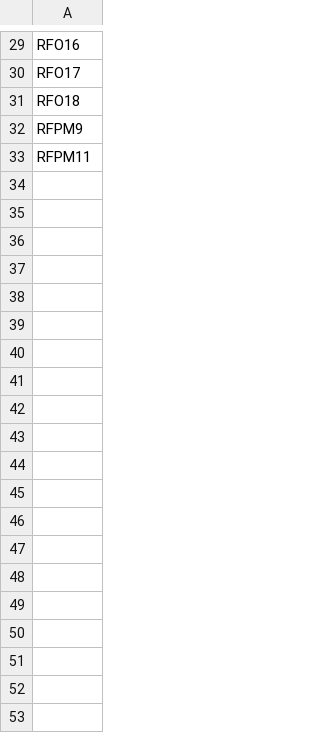
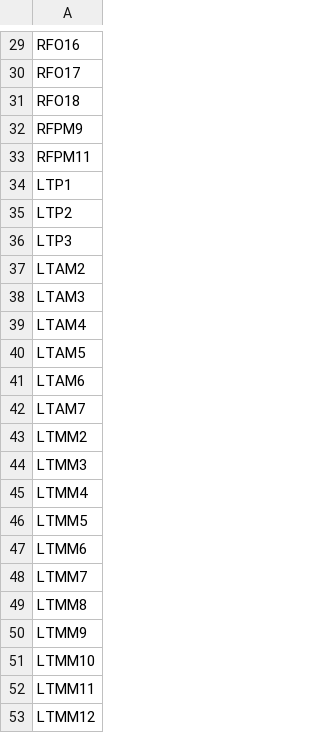
Before and after one commit to Baishenliang/coganlab_ieeg, a CSV file: data/muscle_chans/D0080_muscle_chans.csv, drawn as a sheet; only a part is shown, gaps mark what is left out; the diff covers the shown part only; the diff names each change by its address in the sheet, - before the commit and + after, or states it on an @@ line.

Commit message:
Updated muscle channels for a new preprocessing: now most patients' "motor only" electrodes in the temporal lobe are seen as muscle electrodes.

```diff
--- a/data/muscle_chans/D0080_muscle_chans.csv
+++ b/data/muscle_chans/D0080_muscle_chans.csv
+row 34: LTP1
+row 35: LTP2
+row 36: LTP3
+row 37: LTAM2
+row 38: LTAM3
+row 39: LTAM4
+row 40: LTAM5
+row 41: LTAM6
+row 42: LTAM7
+row 43: LTMM2
+row 44: LTMM3
+row 45: LTMM4
+row 46: LTMM5
+row 47: LTMM6
+row 48: LTMM7
+row 49: LTMM8
+row 50: LTMM9
+row 51: LTMM10
+row 52: LTMM11
+row 53: LTMM12
```
Also changed, not shown: 36 added rows elsewhere in this file, data/muscle_chans/D0057_muscle_chans.csv, data/muscle_chans/D0084_muscle_chans.csv, 29 other files.
